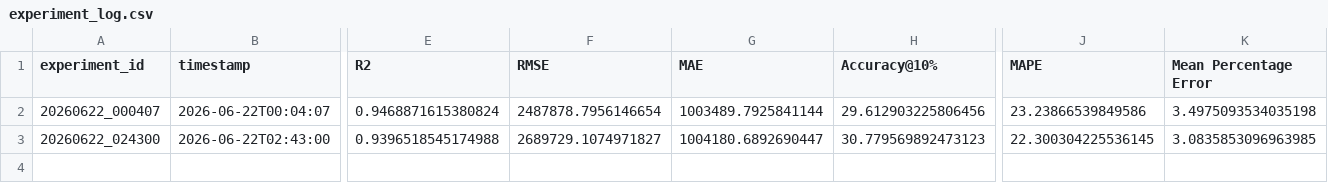
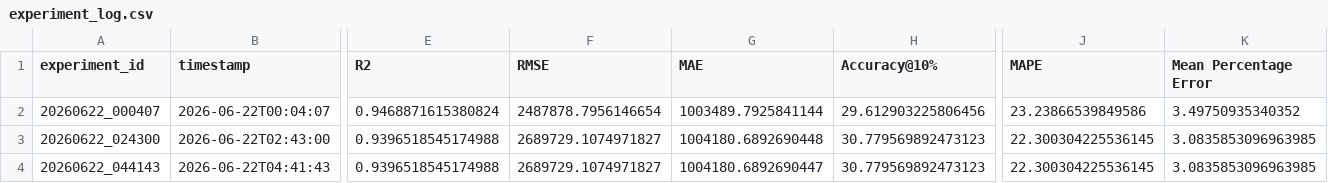
Before and after one commit to DarthJkid/Major-Project-Anglia-Ruskin, a CSV file: experiments/experiment_log.csv, drawn as a sheet; only a part is shown, gaps mark what is left out; rows hold the shown columns only; the diff names each change by its address in the sheet, - before the commit and + after, or states it on an @@ line.

```diff
--- a/experiments/experiment_log.csv
+++ b/experiments/experiment_log.csv
-K2 (Mean Percentage Error): 3.4975093534035198
+K2 (Mean Percentage Error): 3.49750935340352
-G3 (MAE): 1004180.6892690447
+G3 (MAE): 1004180.6892690448
+row 4: 20260622_044143 | 2026-06-22T04:41:43 | 0.9396518545174988 | 2689729.1074971827 | 1004180.6892690447 | 30.779569892473123 | 22.300304225536145 | 3.0835853096963985
```
Also changed, not shown: 3 other files.
